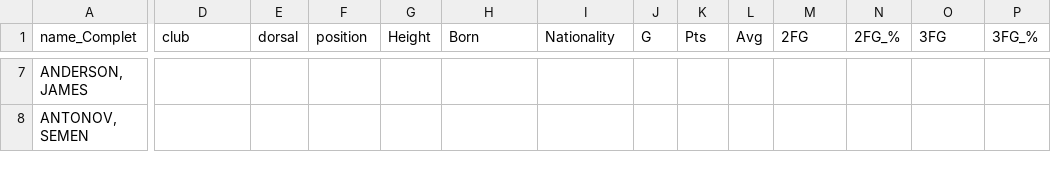
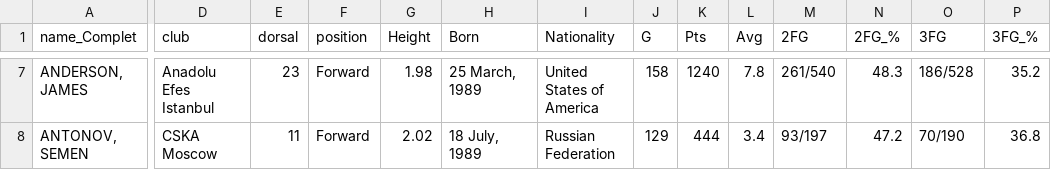
Before and after one commit to dleiva29/UOC_Tipologia_Euroleague, a CSV file: csv/data_averages.csv, drawn as a sheet; only a part is shown, gaps mark what is left out; the diff covers the shown part only; the diff names each change by its address in the sheet, - before the commit and + after, or states it on an @@ line.

```diff
--- a/csv/data_averages.csv
+++ b/csv/data_averages.csv
-D7 (club): (empty)
+D7 (club): Anadolu Efes Istanbul
-E7 (dorsal): (empty)
+E7 (dorsal): 23
-F7:F8 (position): (empty)
+F7:F8 (position): Forward
-G7 (Height): (empty)
+G7 (Height): 1.98
-H7 (Born): (empty)
+H7 (Born): 25 March, 1989
-I7 (Nationality): (empty)
+I7 (Nationality): United States of America
-J7 (G): (empty)
+J7 (G): 158
-K7 (Pts): (empty)
+K7 (Pts): 1240
-L7 (Avg): (empty)
+L7 (Avg): 7.8
-M7 (2FG): (empty)
+M7 (2FG): 261/540
-N7 (2FG_%): (empty)
+N7 (2FG_%): 48.3
-O7 (3FG): (empty)
+O7 (3FG): 186/528
-P7 (3FG_%): (empty)
+P7 (3FG_%): 35.2
-D8 (club): (empty)
+D8 (club): CSKA Moscow
-E8 (dorsal): (empty)
+E8 (dorsal): 11
-G8 (Height): (empty)
+G8 (Height): 2.02
-H8 (Born): (empty)
+H8 (Born): 18 July, 1989
-I8 (Nationality): (empty)
+I8 (Nationality): Russian Federation
-J8 (G): (empty)
+J8 (G): 129
-K8 (Pts): (empty)
+K8 (Pts): 444
-L8 (Avg): (empty)
+L8 (Avg): 3.4
-M8 (2FG): (empty)
+M8 (2FG): 93/197
-N8 (2FG_%): (empty)
+N8 (2FG_%): 47.2
-O8 (3FG): (empty)
+O8 (3FG): 70/190
-P8 (3FG_%): (empty)
+P8 (3FG_%): 36.8
```
Also changed, not shown: 100 edited cells elsewhere in this file, csv/data_temporada.csv, 1 other file.
